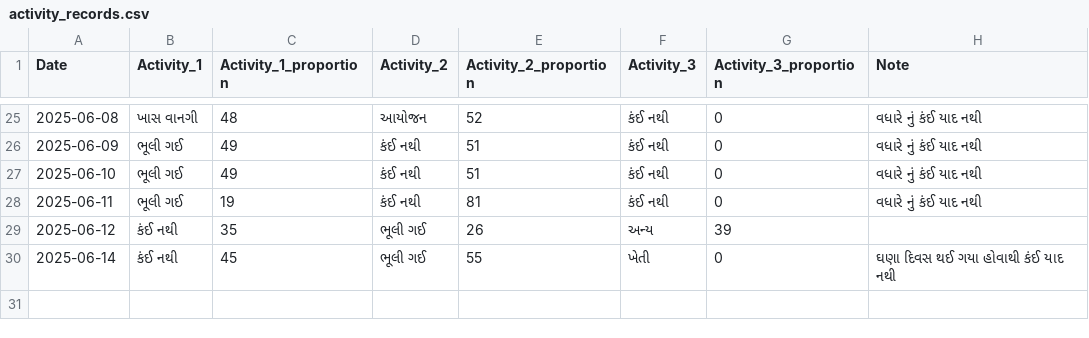
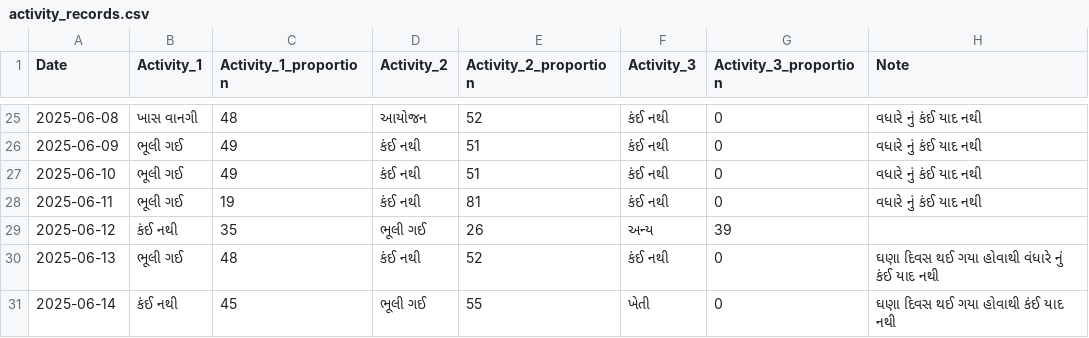
Before and after one commit to rupali-bari-1975/Nirakshan, a CSV file: activity_records.csv, drawn as a sheet; only a part is shown, gaps mark what is left out.

Commit message:
Update activity_records.csv

```diff
--- a/activity_records.csv
+++ b/activity_records.csv
@@ -29,2 +29,3 @@ Date,Activity_1,Activity_1_proportion,Activity_2,Activity_2_proportion,Activity_
 2025-06-12,કંઈ નથી,35,ભૂલી ગઈ,26,અન્ય,39,
+2025-06-13,ભૂલી ગઈ,48,કંઈ નથી,52,કંઈ નથી,0,ઘણા દિવસ થઈ ગયા હોવાથી વંધારે નું કંઈ યાદ નથી
 2025-06-14,કંઈ નથી,45,ભૂલી ગઈ,55,ખેતી,0,ઘણા દિવસ થઈ ગયા હોવાથી કંઈ યાદ નથી
```
